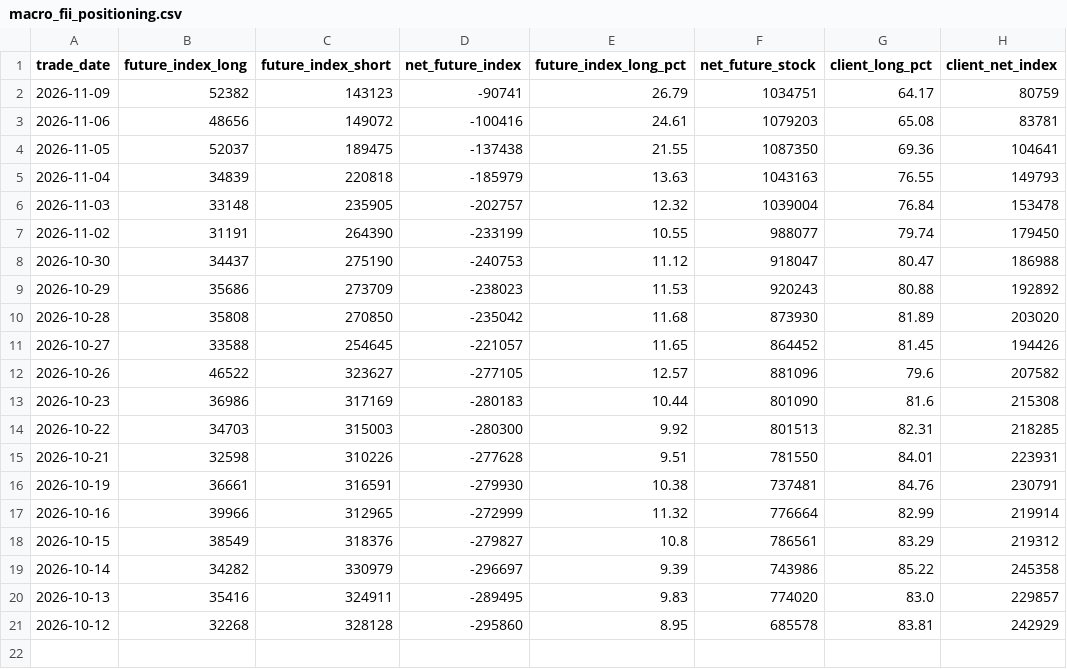
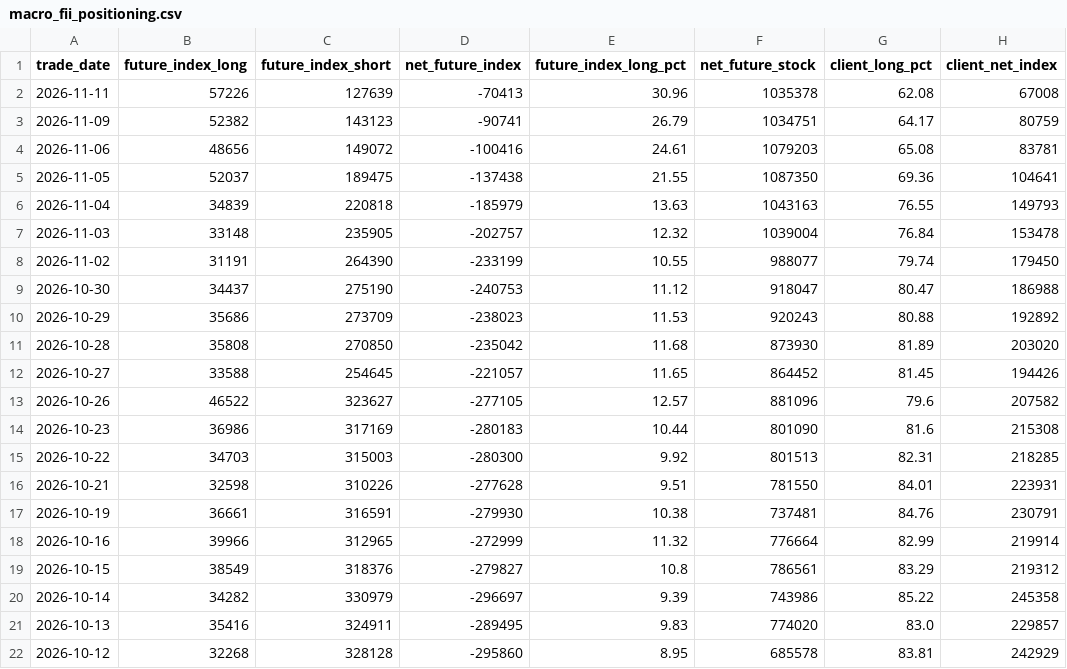
Before and after one commit to prathmeshgupta/nse-participant-open-interest, a CSV file: output/macro_fii_positioning.csv, drawn as a sheet.

```diff
--- a/output/macro_fii_positioning.csv
+++ b/output/macro_fii_positioning.csv
@@ -1,2 +1,3 @@
 trade_date,future_index_long,future_index_short,net_future_index,future_index_long_pct,net_future_stock,client_long_pct,client_net_index
+2026-11-11,57226,127639,-70413,30.96,1035378,62.08,67008
 2026-11-09,52382,143123,-90741,26.79,1034751,64.17,80759
```
Also changed, not shown: output/participant_oi.csv, 1 other file.
